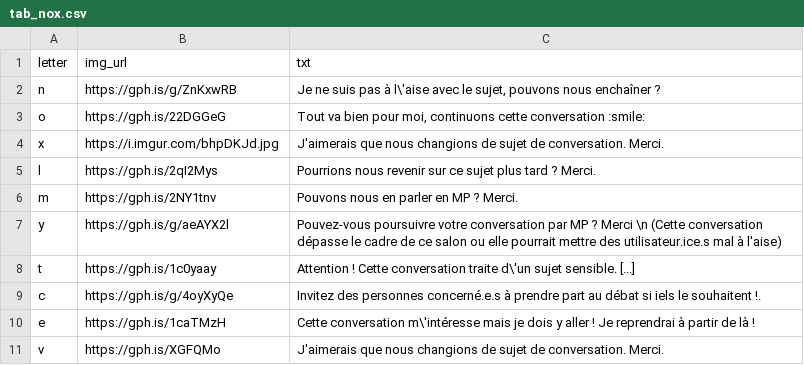
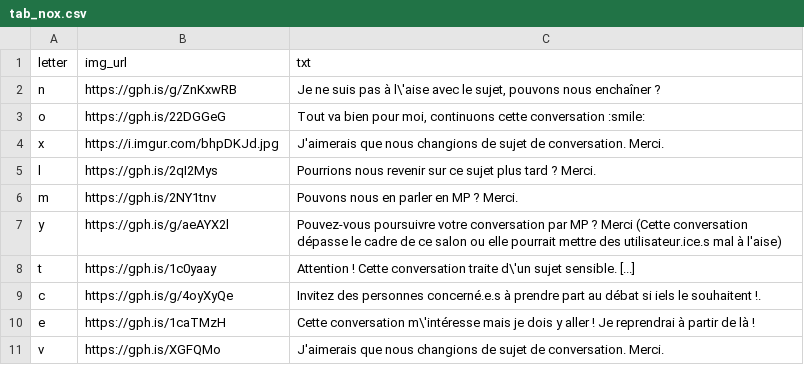
Before and after one commit to LisaBanana/NoxBot, a CSV file: tab_nox.csv, drawn as a sheet; the diff names each change by its address in the sheet, - before the commit and + after, or states it on an @@ line.

Commit message:
Update tab_nox.csv

```diff
--- a/tab_nox.csv
+++ b/tab_nox.csv
-C7 (txt): …? Merci \n (Cette conversation…
+C7 (txt): …? Merci (Cette conversation…
```
